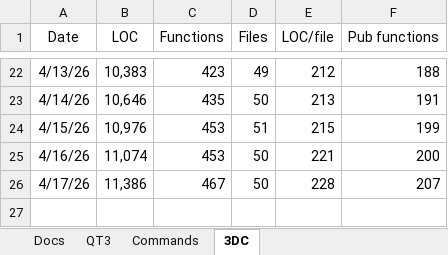
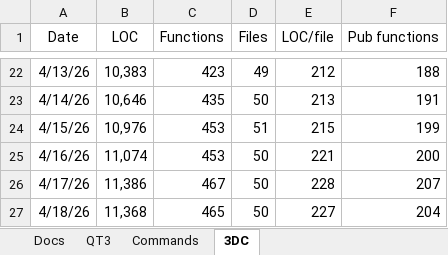
Before and after one commit to aldgoff/paradigmsage, an Excel workbook: meta/project.xlsx, sheet 3DC, drawn as a sheet; only a part is shown, gaps mark what is left out; values as stored, in another font and other column widths than the file's, no borders; the diff names each change by its address in the sheet, - before the commit and + after, or states it on an @@ line.

```diff
--- a/meta/project.xlsx (sheet 3DC)
+++ b/meta/project.xlsx (sheet 3DC)
+row 27: 4/18/26 | 11,368 | 465 | 50 | 227 | 204
```
Also changed, not shown: 7 other files.
